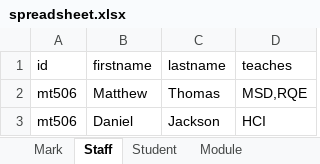
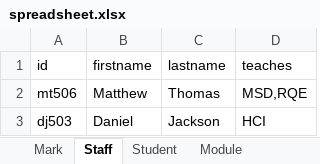
Before and after one commit to eclipse/epsilon, an Excel workbook: examples/org.eclipse.epsilon.examples.excel/spreadsheet.xlsx, sheet Staff, drawn as a sheet; values as stored, in another font and other column widths than the file's, no borders; the diff names each change by its address in the sheet, - before the commit and + after, or states it on an @@ line.

Commit message:
Minor fixes in Excel example

```diff
--- a/examples/org.eclipse.epsilon.examples.excel/spreadsheet.xlsx (sheet Staff)
+++ b/examples/org.eclipse.epsilon.examples.excel/spreadsheet.xlsx (sheet Staff)
-A3 (id): mt506
+A3 (id): dj503
```
Also changed, not shown: 1 other file.
